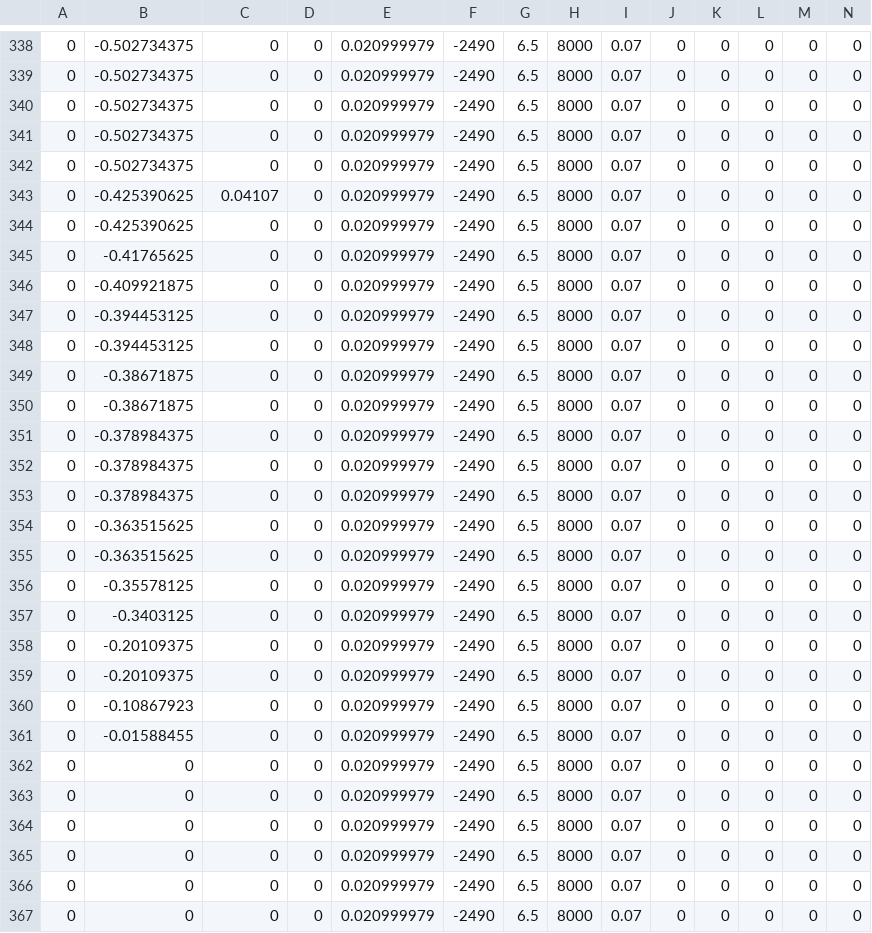
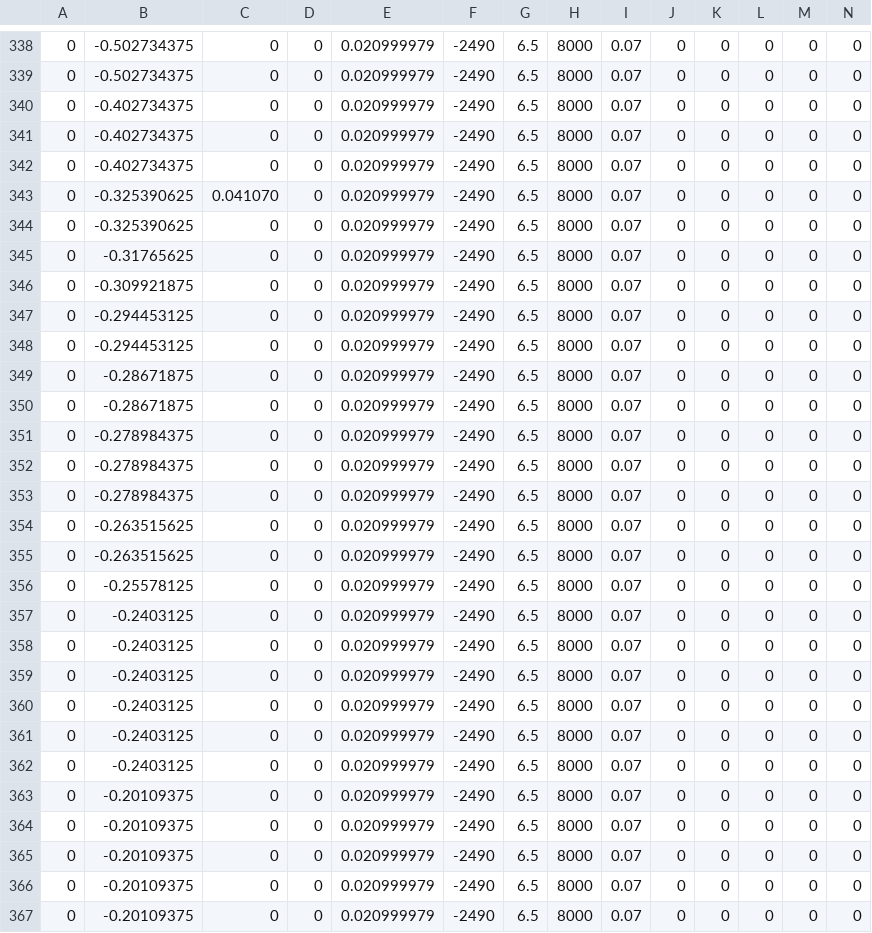
Before and after one commit to FRCTeam107/2023Robot, a CSV file: src/main/deploy/runforcubemid_RED.csv, drawn as a sheet; only a part is shown, gaps mark what is left out; the shorter side is filled out with more unchanged rows; rows hold the shown columns only; the diff covers the shown part only; the diff names each change by its address in the sheet, - before the commit and + after, or states it on an @@ line.

```diff
--- a/src/main/deploy/runforcubemid_RED.csv
+++ b/src/main/deploy/runforcubemid_RED.csv
-B340:B342: -0.502734375
+B340:B342: -0.402734375
-B343:B344: -0.425390625
+B343:B344: -0.325390625
-C343: 0.04107
+C343: 0.041070
-B345: -0.41765625
+B345: -0.31765625
-B346: -0.409921875
+B346: -0.309921875
-B347:B348: -0.394453125
+B347:B348: -0.294453125
-B349:B350: -0.38671875
+B349:B350: -0.28671875
-B351:B353: -0.378984375
+B351:B353: -0.278984375
-B354:B355: -0.363515625
+B354:B355: -0.263515625
-B356: -0.35578125
+B356: -0.25578125
-B357: -0.3403125
+B357: -0.2403125
+row 358: 0 | -0.2403125 | 0 | 0 | 0.020999979 | -2490 | 6.5 | 8000 | 0.07 | 0 | 0 | 0 | 0 | 0
+row 359: 0 | -0.2403125 | 0 | 0 | 0.020999979 | -2490 | 6.5 | 8000 | 0.07 | 0 | 0 | 0 | 0 | 0
+row 360: 0 | -0.2403125 | 0 | 0 | 0.020999979 | -2490 | 6.5 | 8000 | 0.07 | 0 | 0 | 0 | 0 | 0
+row 361: 0 | -0.2403125 | 0 | 0 | 0.020999979 | -2490 | 6.5 | 8000 | 0.07 | 0 | 0 | 0 | 0 | 0
+row 362: 0 | -0.2403125 | 0 | 0 | 0.020999979 | -2490 | 6.5 | 8000 | 0.07 | 0 | 0 | 0 | 0 | 0
+row 363: 0 | -0.20109375 | 0 | 0 | 0.020999979 | -2490 | 6.5 | 8000 | 0.07 | 0 | 0 | 0 | 0 | 0
+row 364: 0 | -0.20109375 | 0 | 0 | 0.020999979 | -2490 | 6.5 | 8000 | 0.07 | 0 | 0 | 0 | 0 | 0
+row 365: 0 | -0.20109375 | 0 | 0 | 0.020999979 | -2490 | 6.5 | 8000 | 0.07 | 0 | 0 | 0 | 0 | 0
```
Also changed, not shown: 18 edited cells elsewhere in this file, src/main/deploy/runforcubemid.csv, 1 other file.
